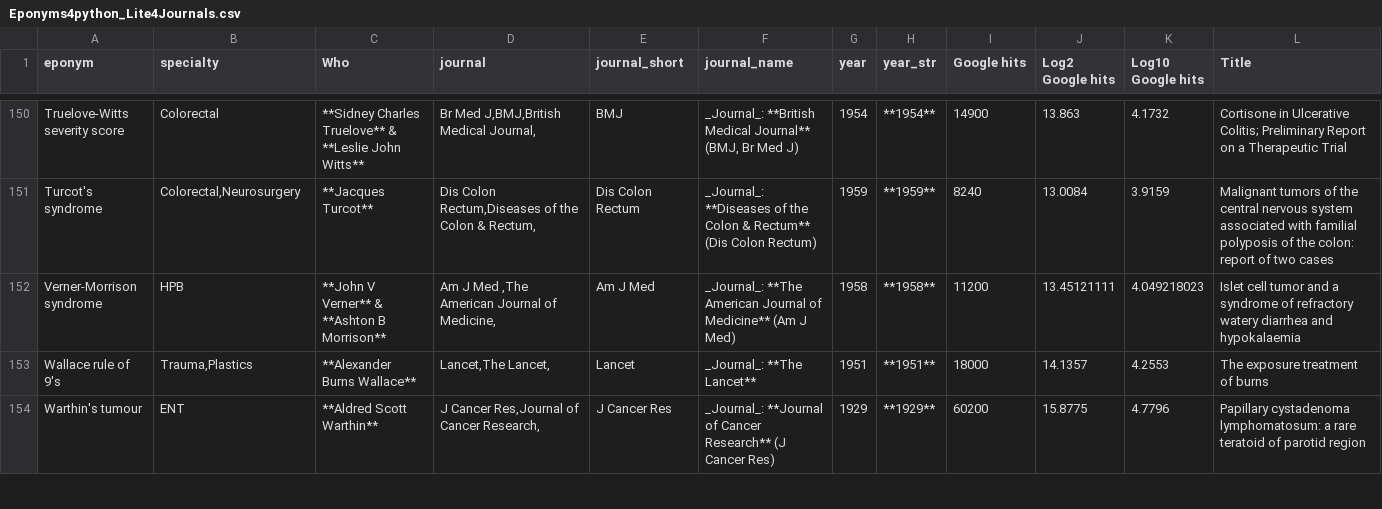
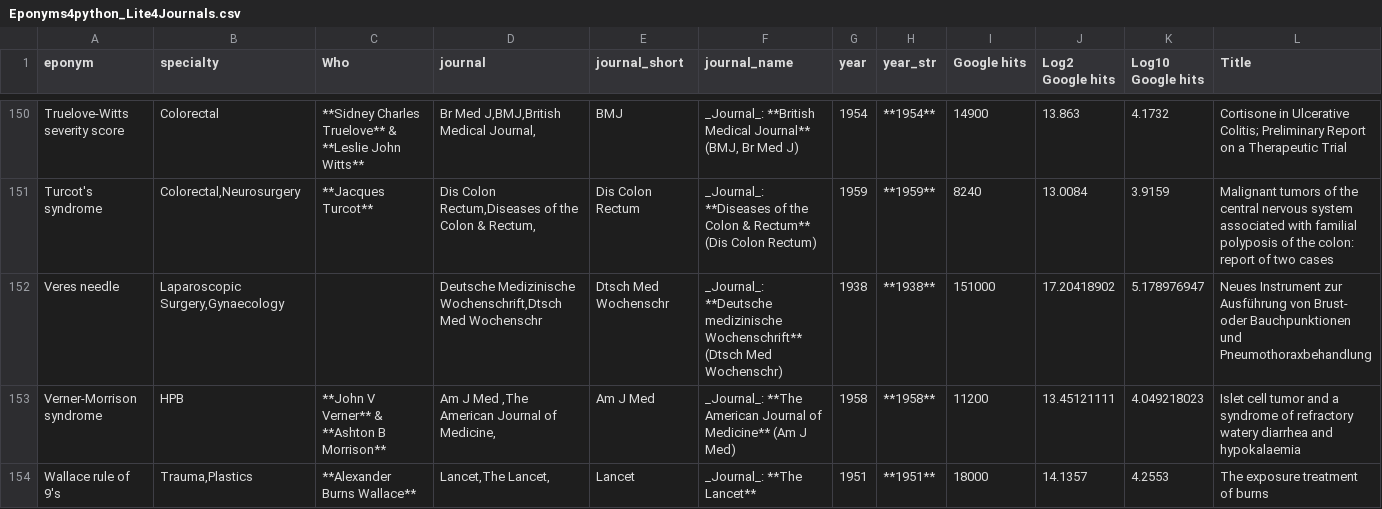
Before and after one commit to HayesAJ83/SurgicalEps_01, a CSV file: Eponyms4python_Lite4Journals.csv, drawn as a sheet; only a part is shown, gaps mark what is left out; the shorter side is filled out with more unchanged rows; the diff names each change by its address in the sheet, - before the commit and + after, or states it on an @@ line.

```diff
--- a/Eponyms4python_Lite4Journals.csv
+++ b/Eponyms4python_Lite4Journals.csv
+row 152: Veres needle | Laparoscopic Surgery,Gynaecology |  | Deutsche Medizinische Wochenschrift,Dtsch Med Wochenschr | Dtsch Med Wochenschr | _Journal_: **Deutsche medizinische Wochenschrift** (Dtsch Med Wochenschr) | 1938 | **1938** | 151000 | 17.20418902 | 5.178976947 | Neues Instrument zur Ausführung von Brust- oder Bauchpunktionen und Pneumothoraxbehandlung
```
Also changed, not shown: Eponyms4python_Lite.csv.
